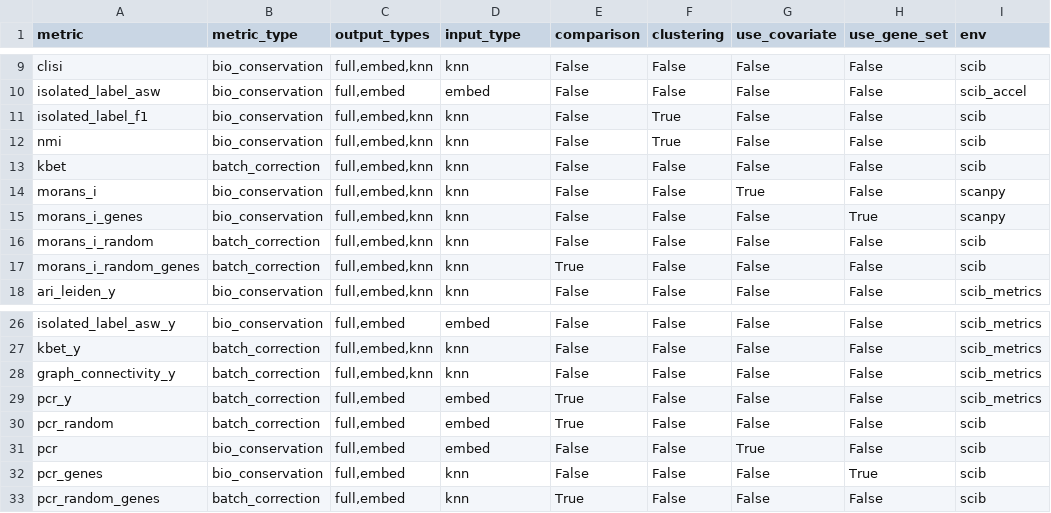
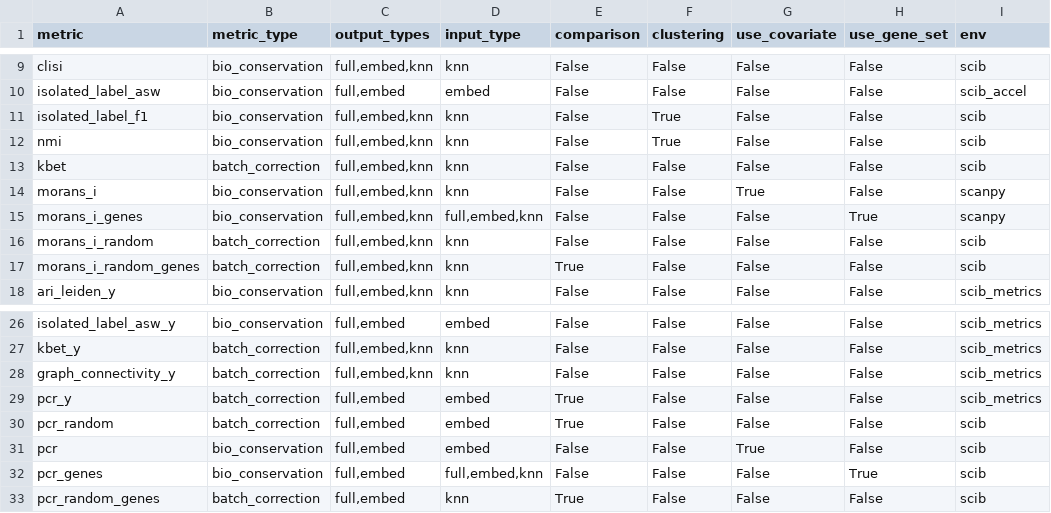
Before and after one commit to HCA-integration/sc-atlasing-toolbox, a TSV file: workflow/metrics/params.tsv, drawn as a sheet; only a part is shown, gaps mark what is left out; the diff names each change by its address in the sheet, - before the commit and + after, or states it on an @@ line.

Commit message:
refactor gene sets and covariates to not be wildcards

```diff
--- a/workflow/metrics/params.tsv
+++ b/workflow/metrics/params.tsv
-D15 (input_type): knn
+D15 (input_type): full,embed,knn
-D32 (input_type): knn
+D32 (input_type): full,embed,knn
```
Also changed, not shown: 12 other files.
